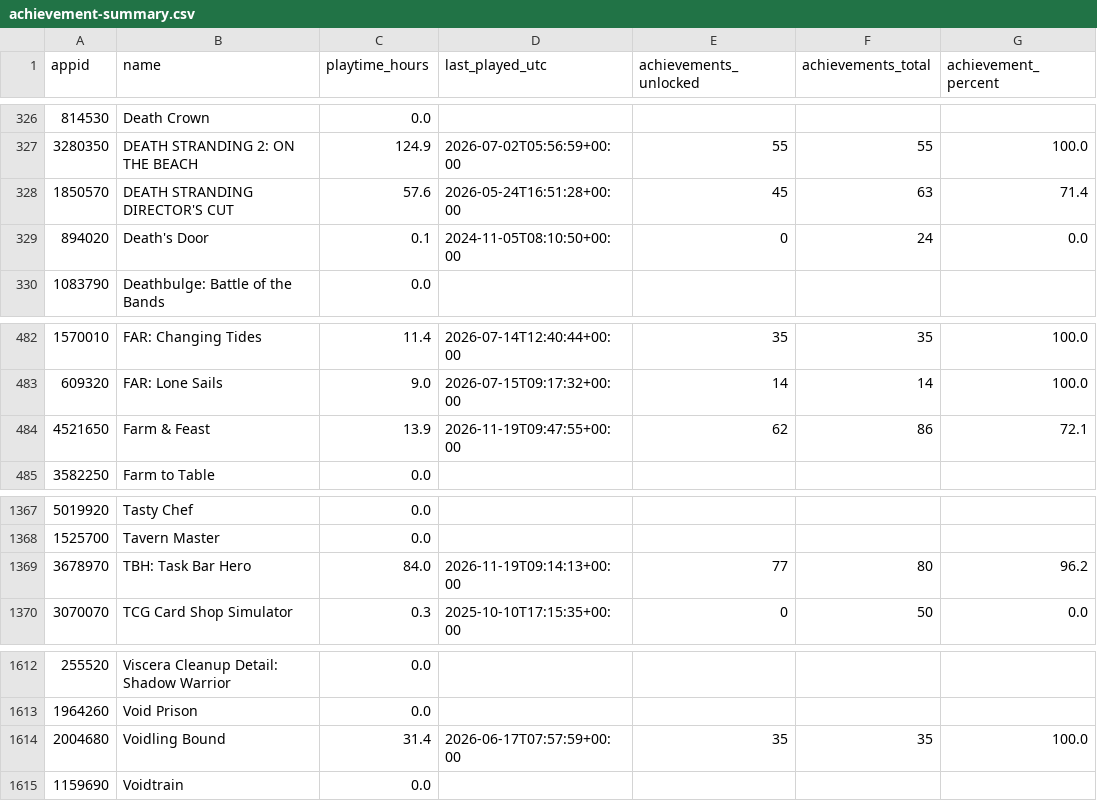
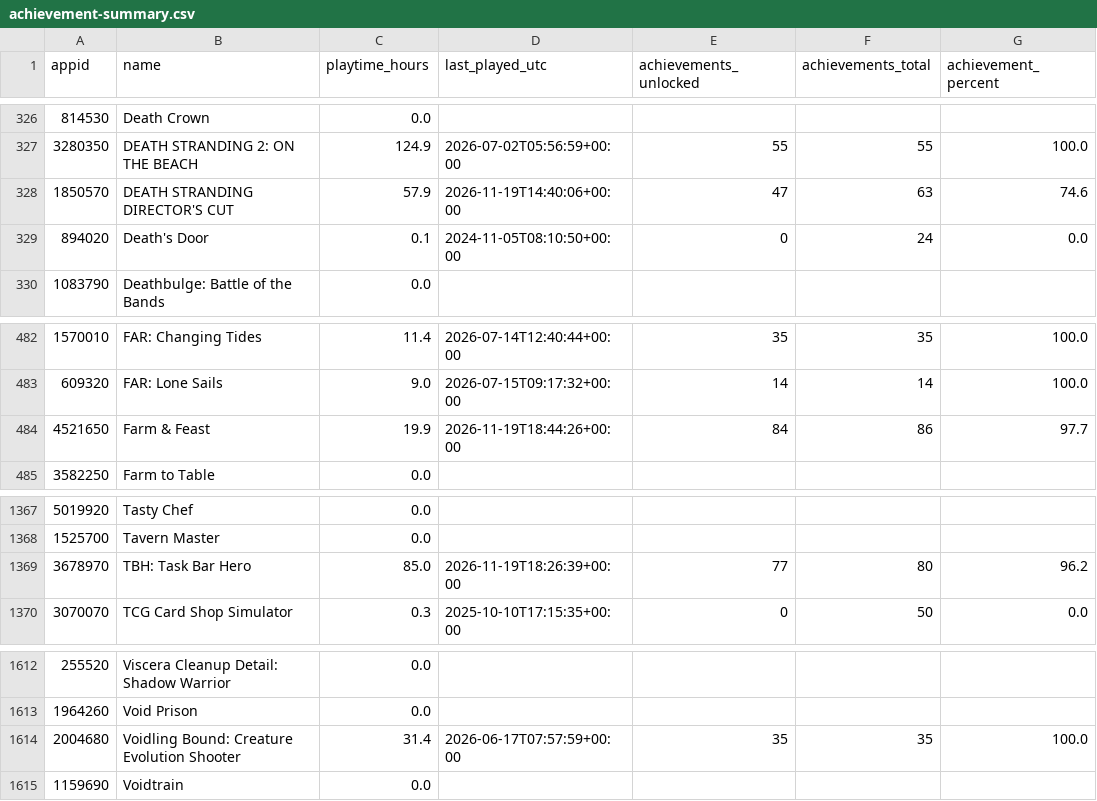
Before and after one commit to loiey8848-blip/steam-data, a CSV file: data/achievement-summary.csv, drawn as a sheet; only a part is shown, gaps mark what is left out.

Commit message:
Update Steam library, wishlist and achievements

```diff
--- a/data/achievement-summary.csv
+++ b/data/achievement-summary.csv
@@ -327,3 +327,3 @@
 3280350,DEATH STRANDING 2: ON THE BEACH,124.9,2026-07-02T05:56:59+00:00,55,55,100.0
-1850570,DEATH STRANDING DIRECTOR'S CUT,57.6,2026-05-24T16:51:28+00:00,45,63,71.4
+1850570,DEATH STRANDING DIRECTOR'S CUT,57.9,2026-11-19T14:40:06+00:00,47,63,74.6
 894020,Death's Door,0.1,2024-11-05T08:10:50+00:00,0,24,0.0
@@ -483,3 +483,3 @@
 609320,FAR: Lone Sails,9.0,2026-07-15T09:17:32+00:00,14,14,100.0
-4521650,Farm & Feast,13.9,2026-11-19T09:47:55+00:00,62,86,72.1
+4521650,Farm & Feast,19.9,2026-11-19T18:44:26+00:00,84,86,97.7
 3582250,Farm to Table,0.0,,,,
@@ -1368,3 +1368,3 @@
 1525700,Tavern Master,0.0,,,,
-3678970,TBH: Task Bar Hero,84.0,2026-11-19T09:14:13+00:00,77,80,96.2
+3678970,TBH: Task Bar Hero,85.0,2026-11-19T18:26:39+00:00,77,80,96.2
 3070070,TCG Card Shop Simulator,0.3,2025-10-10T17:15:35+00:00,0,50,0.0
@@ -1613,3 +1613,3 @@
 1964260,Void Prison,0.0,,,,
-2004680,Voidling Bound,31.4,2026-06-17T07:57:59+00:00,35,35,100.0
+2004680,Voidling Bound: Creature Evolution Shooter,31.4,2026-06-17T07:57:59+00:00,35,35,100.0
 1159690,Voidtrain,0.0,,,,
```
Also changed, not shown: data/library.csv, 27 other files.
